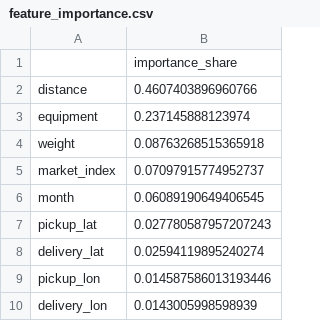
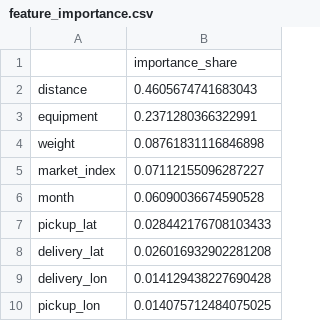
Before and after one commit to OM4R0/ml-job, a CSV file: outputs/feature_importance.csv, drawn as a sheet.

```diff
--- a/outputs/feature_importance.csv
+++ b/outputs/feature_importance.csv
@@ -1,10 +1,10 @@
 ,importance_share
-distance,0.4607403896960766
-equipment,0.237145888123974
-weight,0.08763268515365918
-market_index,0.07097915774952737
-month,0.06089190649406545
-pickup_lat,0.027780587957207243
-delivery_lat,0.02594119895240274
-pickup_lon,0.014587586013193446
-delivery_lon,0.0143005998598939
+distance,0.4605674741683043
+equipment,0.2371280366322991
+weight,0.08761831116846898
+market_index,0.07112155096287227
+month,0.06090036674590528
+pickup_lat,0.028442176708103433
+delivery_lat,0.026016932902281208
+delivery_lon,0.014129438227690428
+pickup_lon,0.014075712484075025
```
Also changed, not shown: outputs/cv_results.csv, outputs/december_predictions.csv, 3 other files.
